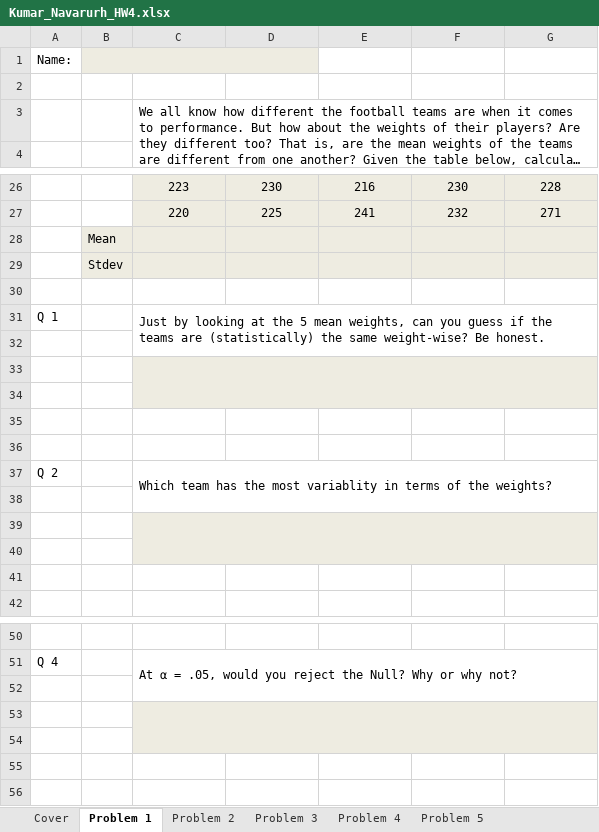
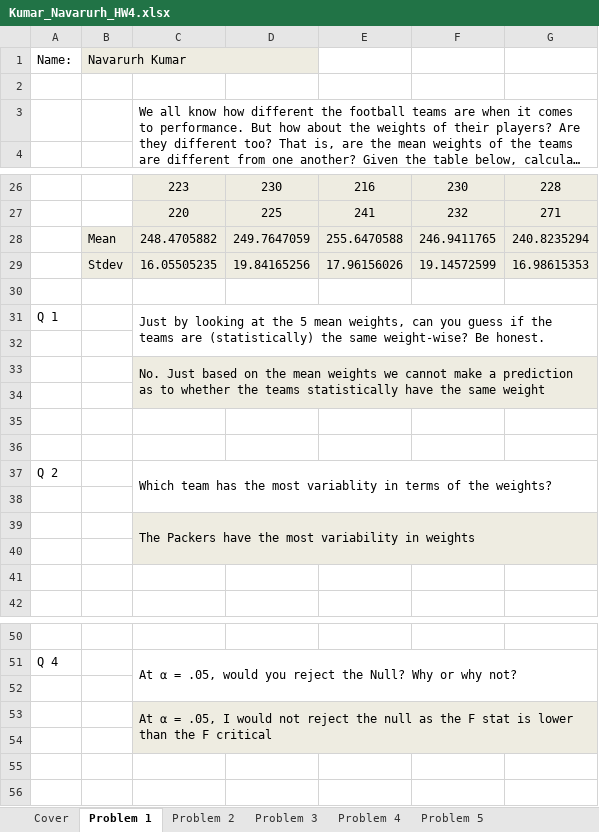
Before and after one commit to navarurh/assignments, an Excel workbook: stats/hw4/Kumar_Navarurh_HW4.xlsx, sheet Problem 1, drawn as a sheet; only a part is shown, gaps mark what is left out; long unchanged cells end in …; values as stored, in another font and other column widths than the file's, no borders; removed rows and columns are numbered as before the commit, all else as after; the diff covers the shown part only; the diff names each change by its address in the sheet, - before the commit and + after, or states it on an @@ line.

Commit message:
stats final hw

```diff
--- a/stats/hw4/Kumar_Navarurh_HW4.xlsx (sheet Problem 1)
+++ b/stats/hw4/Kumar_Navarurh_HW4.xlsx (sheet Problem 1)
-B1: (empty)
+B1: Navarurh Kumar
-row 28:  | Mean
-row 29:  | Stdev
+row 28:  | Mean | 248.4705882 | 249.7647059 | 255.6470588 | 246.9411765 | 240.8235294
+row 29:  | Stdev | 16.05505235 | 19.84165256 | 17.96156026 | 19.14572599 | 16.98615353
-C33: (empty)
+C33: No. Just based on the mean weights we cannot make a prediction as to whether the teams statistically have the same weight
-C39: (empty)
+C39: The Packers have the most variability in weights
-C53: (empty)
+C53: At α = .05, I would not reject the null as the F stat is lower than the F critical
```
Also changed, not shown: 17 added rows, 3 edited cells, cell formats and merged cells elsewhere in this sheet, sheet Problem 5, sheet Problem 4, sheet Problem 3, sheet Problem 2.
